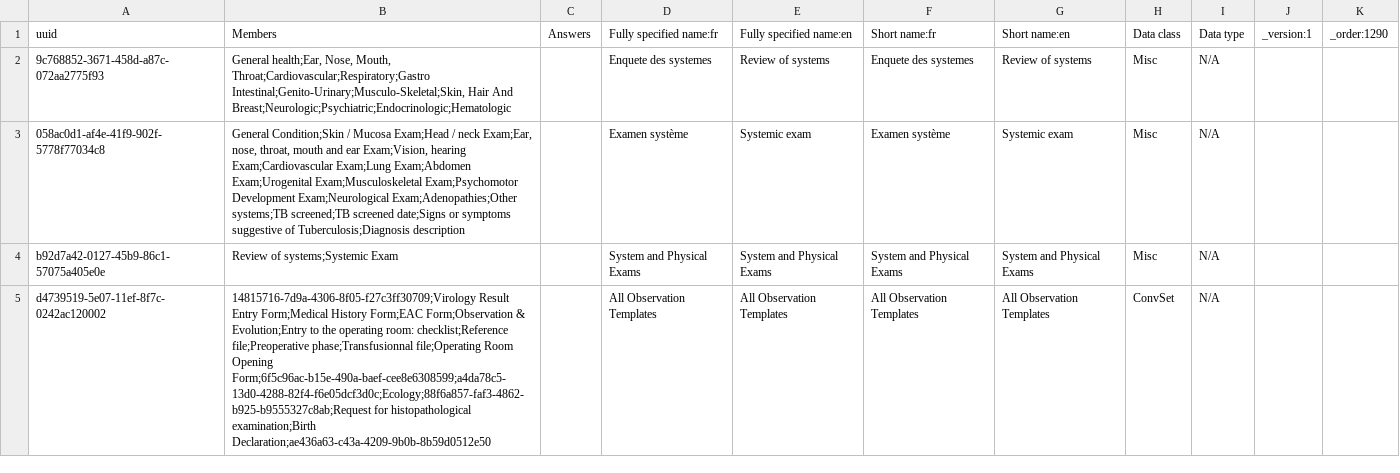
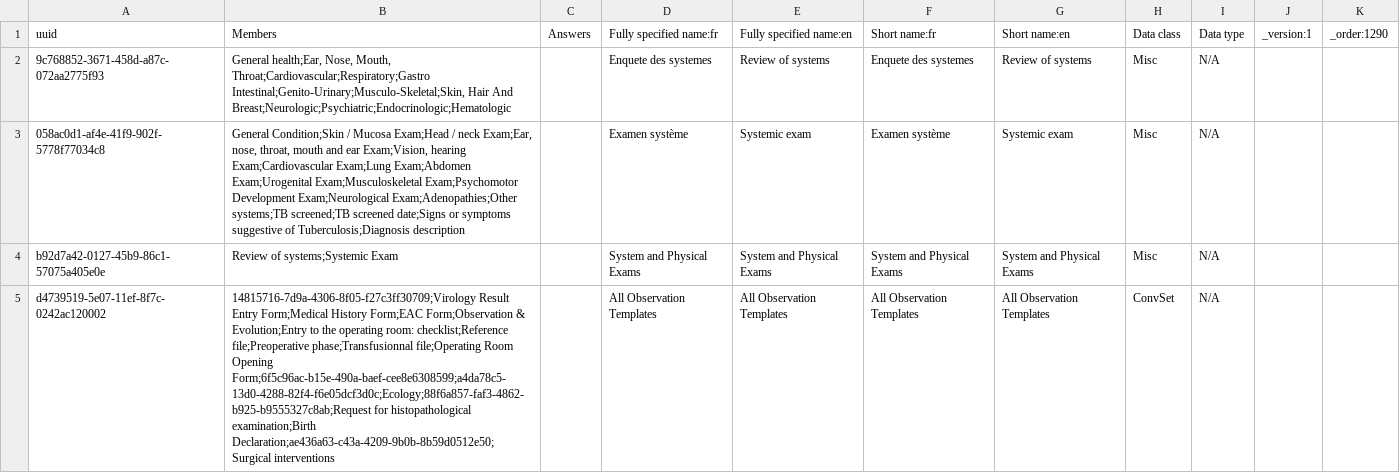
Before and after one commit to PLP-Consulting-CMR/standard-config, a CSV file: masterdata/configuration/concepts/1290_system_and_physical_exam_form.csv, drawn as a sheet; the diff names each change by its address in the sheet, - before the commit and + after, or states it on an @@ line.

Commit message:
1256_surgical_interventions_form

```diff
--- a/masterdata/configuration/concepts/1290_system_and_physical_exam_form.csv
+++ b/masterdata/configuration/concepts/1290_system_and_physical_exam_form.csv
-B5 (Members): …histopathological examination;Birth Declaration;ae436a63-c43a-4209-9b0b-8b59d0512e50
+B5 (Members): …histopathological examination;Birth Declaration;ae436a63-c43a-4209-9b0b-8b59d0512e50;Surgical interventions
```
Also changed, not shown: 1 other file.
